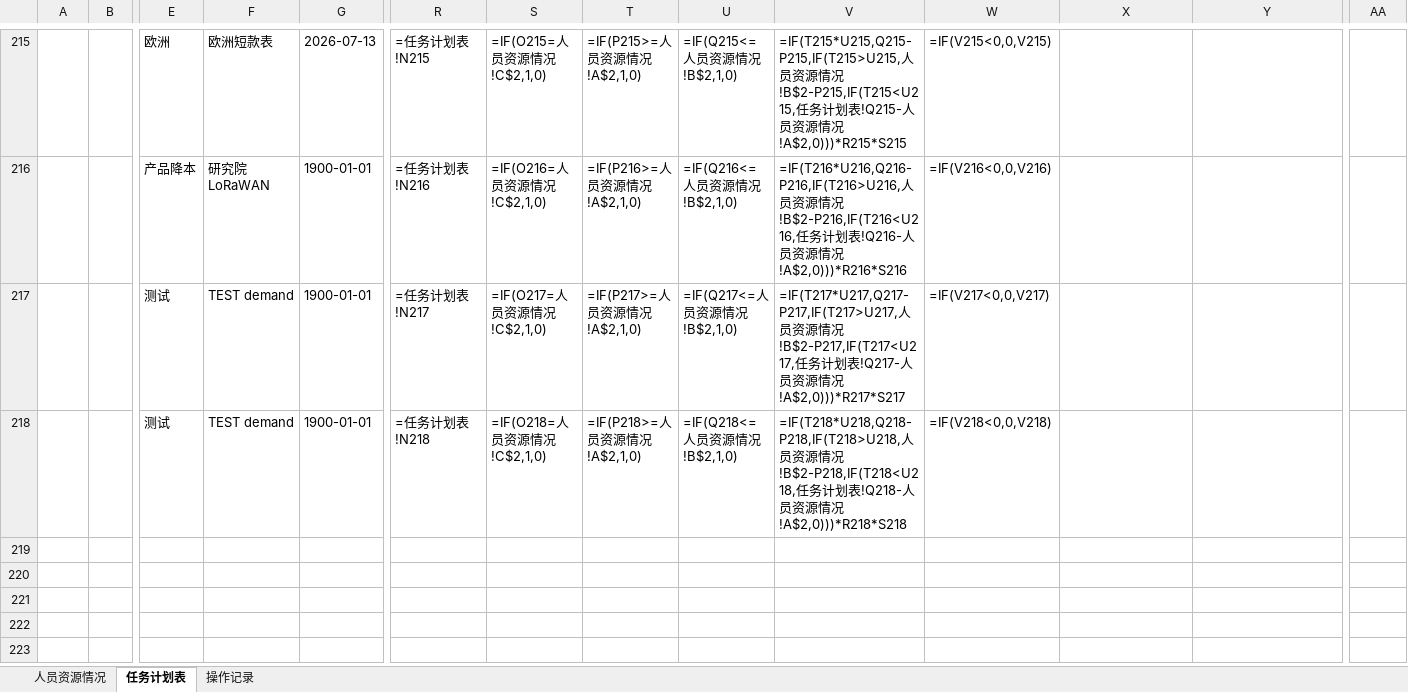
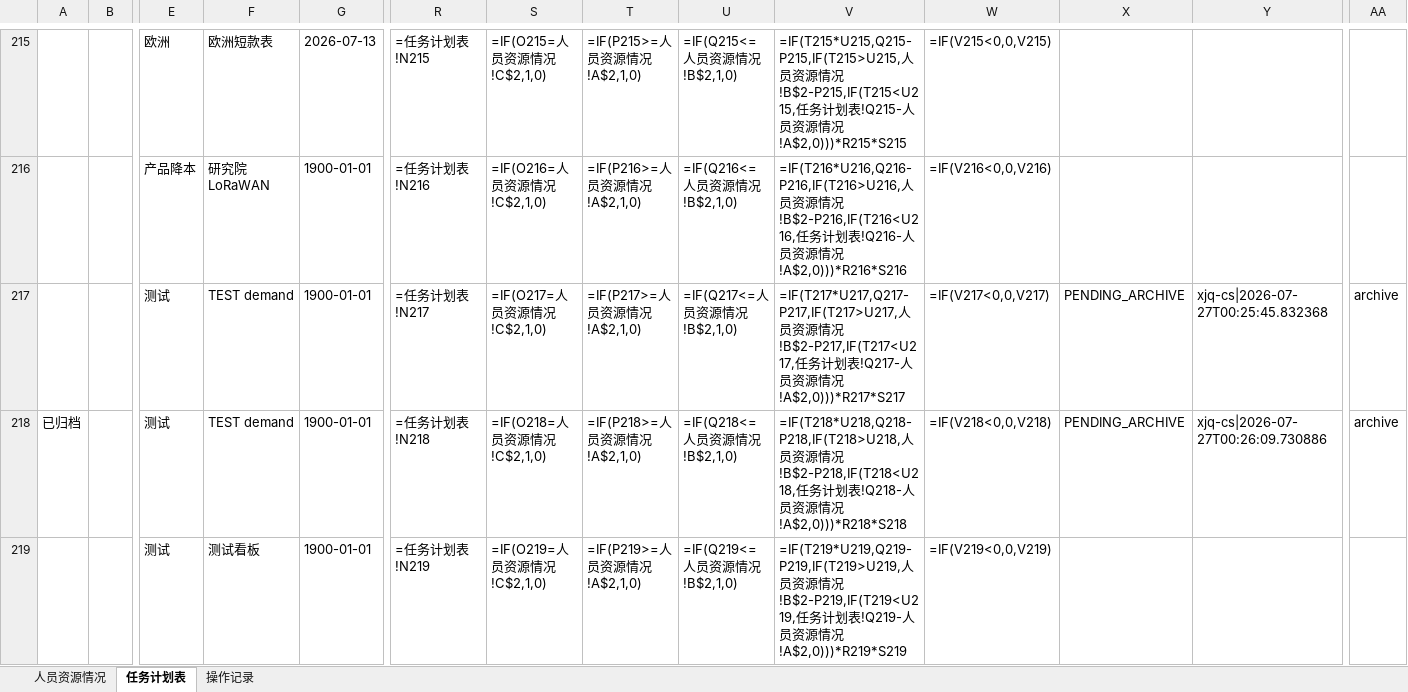
Before and after one commit to kill-Japanese/report-check, an Excel workbook: 超声波户表脚本.xlsx, sheet 任务计划表, drawn as a sheet; only a part is shown, gaps mark what is left out; values as stored, in another font and other column widths than the file's, no borders; formulas without a stored value are shown as written; rows hold the shown columns only; the diff names each change by its address in the sheet, - before the commit and + after, or states it on an @@ line.

```diff
--- a/超声波户表脚本.xlsx (sheet 任务计划表)
+++ b/超声波户表脚本.xlsx (sheet 任务计划表)
-X217:X218: (empty)
+X217:X218: PENDING_ARCHIVE
-Y217: (empty)
+Y217: xjq-cs|2026-07-27T00:25:45.832368
-AA217:AA218: (empty)
+AA217:AA218: archive
-A218: (empty)
+A218: 已归档
-Y218: (empty)
+Y218: xjq-cs|2026-07-27T00:26:09.730886
+row 219:  |  | 测试 | 测试看板 | 1900-01-01 | =任务计划表!N219 | =IF(O219=人员资源情况!C$2,1,0) | =IF(P219>=人员资源情况!A$2,1,0) | =IF(Q219<=人员资源情况!B$2,1,0) | =IF(T219*U219,Q219-P219,IF(T219>U219,人员资源情况!B$2-P219,IF(T219<U219,任务计划表!Q219-人员资源情况!A$2,0)))*R219*S219 | =IF(V219<0,0,V219)
```
Also changed, not shown: sheet 操作记录.
